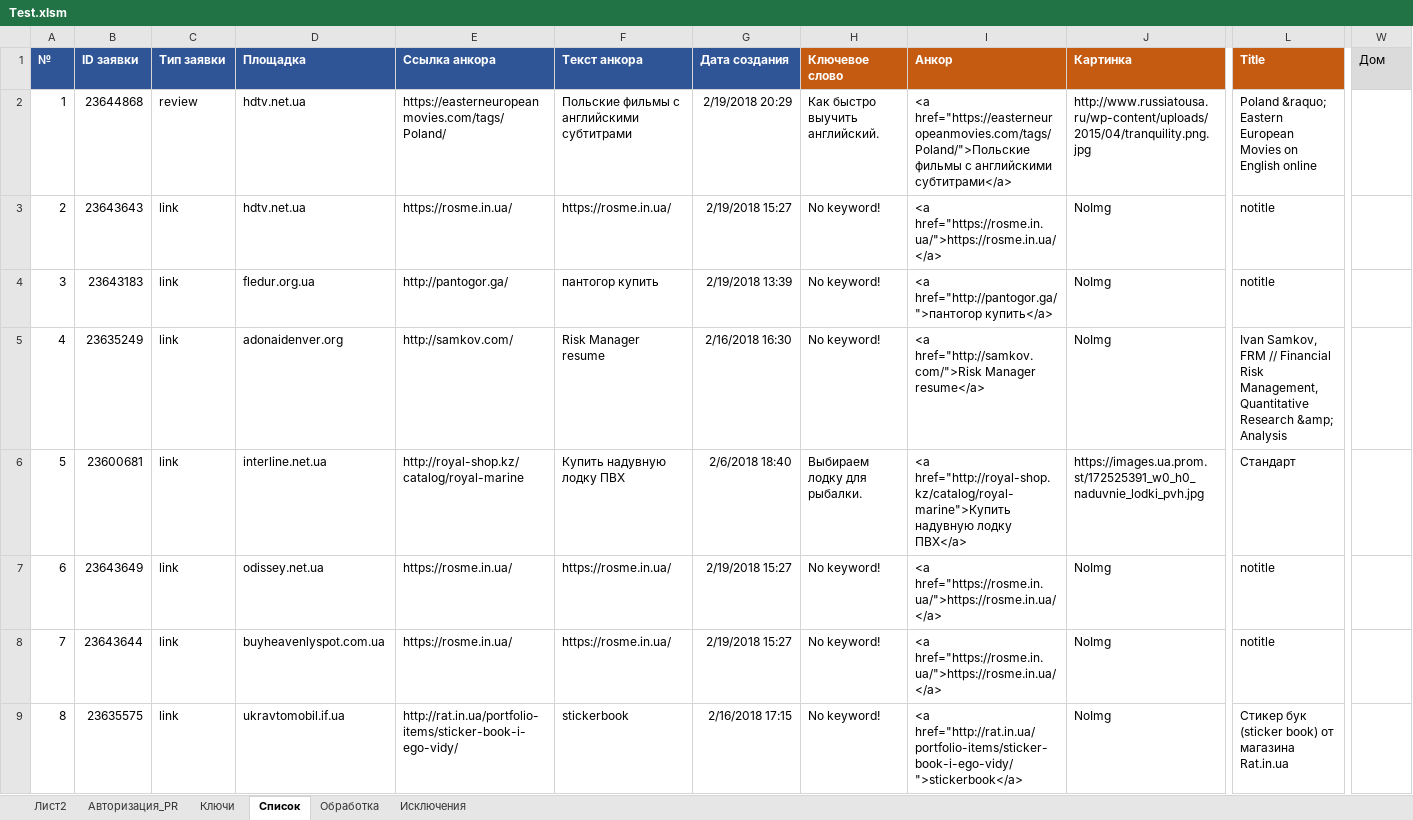
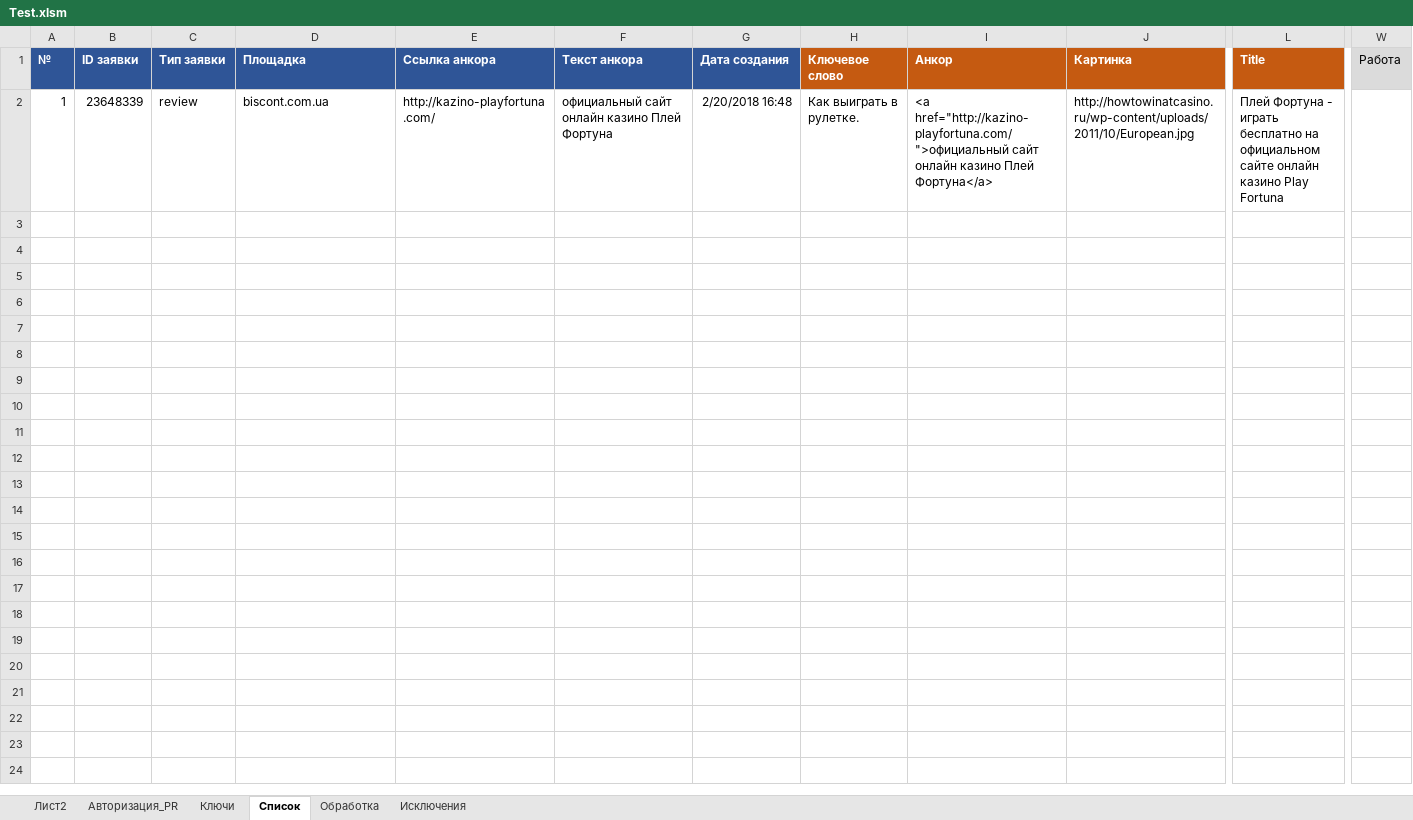
Before and after one commit to Goodron1981/MyMacros-master, an Excel workbook: Test.xlsm, sheet Список, drawn as a sheet; only a part is shown, gaps mark what is left out; values as stored, in another font and other column widths than the file's, no borders; charts and pictures not drawn; rows hold the shown columns only; the diff names each change by its address in the sheet, - before the commit and + after, or states it on an @@ line.

```diff
--- a/Test.xlsm (sheet Список)
+++ b/Test.xlsm (sheet Список)
-W1: Дом
+W1: Работа
-B2 (ID заявки): 23644868
+B2 (ID заявки): 23648339
-D2 (Площадка): hdtv.net.ua
+D2 (Площадка): biscont.com.ua
-E2 (Ссылка анкора): https://easterneuropeanmovies.com/tags/Poland/
+E2 (Ссылка анкора): http://kazino-playfortuna.com/
-F2 (Текст анкора): Польские фильмы с английскими субтитрами
+F2 (Текст анкора): официальный сайт онлайн казино Плей Фортуна
-G2 (Дата создания): 2/19/2018 20:29
+G2 (Дата создания): 2/20/2018 16:48
-H2 (Ключевое слово): Как быстро выучить английский.
+H2 (Ключевое слово): Как выиграть в рулетке.
-I2 (Анкор): <a href="https://easterneuropeanmovies.com/tags/Poland/">Польские фильмы с английскими субтитрами</a>
+I2 (Анкор): <a href="http://kazino-playfortuna.com/">официальный сайт онлайн казино Плей Фортуна</a>
-J2 (Картинка): http://www.russiatousa.ru/wp-content/uploads/2015/04/tranquility.png.jpg
+J2 (Картинка): http://howtowinatcasino.ru/wp-content/uploads/2011/10/European.jpg
-L2 (Title): Poland &raquo; Eastern European Movies on English online
+L2 (Title): Плей Фортуна - играть бесплатно на официальном сайте онлайн казино Play Fortuna
-row 3: 2 | 23643643 | link | hdtv.net.ua | https://rosme.in.ua/ | https://rosme.in.ua/ | 2/19/2018 15:27 | No keyword! | <a href="https://rosme.in.ua/">https://rosme.in.ua/</a> | NoImg | notitle
-row 4: 3 | 23643183 | link | fledur.org.ua | http://pantogor.ga/ | пантогор купить | 2/19/2018 13:39 | No keyword! | <a href="http://pantogor.ga/">пантогор купить</a> | NoImg | notitle
-row 5: 4 | 23635249 | link | adonaidenver.org | http://samkov.com/ | Risk Manager resume | 2/16/2018 16:30 | No keyword! | <a href="http://samkov.com/">Risk Manager resume</a> | NoImg | Ivan Samkov, FRM // Financial Risk Management, Quantitative Research &amp; Analysis
-row 6: 5 | 23600681 | link | interline.net.ua | http://royal-shop.kz/catalog/royal-marine | Купить надувную лодку ПВХ | 2/6/2018 18:40 | Выбираем лодку для рыбалки. | <a href="http://royal-shop.kz/catalog/royal-marine">Купить надувную лодку ПВХ</a> | https://images.ua.prom.st/172525391_w0_h0_naduvnie_lodki_pvh.jpg | Стандарт
-row 7: 6 | 23643649 | link | odissey.net.ua | https://rosme.in.ua/ | https://rosme.in.ua/ | 2/19/2018 15:27 | No keyword! | <a href="https://rosme.in.ua/">https://rosme.in.ua/</a> | NoImg | notitle
-row 8: 7 | 23643644 | link | buyheavenlyspot.com.ua | https://rosme.in.ua/ | https://rosme.in.ua/ | 2/19/2018 15:27 | No keyword! | <a href="https://rosme.in.ua/">https://rosme.in.ua/</a> | NoImg | notitle
-row 9: 8 | 23635575 | link | ukravtomobil.if.ua | http://rat.in.ua/portfolio-items/sticker-book-i-ego-vidy/ | stickerbook | 2/16/2018 17:15 | No keyword! | <a href="http://rat.in.ua/portfolio-items/sticker-book-i-ego-vidy/">stickerbook</a> | NoImg | Cтикер бук (sticker book) от магазина Rat.in.ua
```
Also changed, not shown: sheet Обработка, sheet Лист2, sheet Ключи, sheet Авторизация_PR, charts or pictures, Test_Blogun.xlsm, Тестовая версия.xlsm, 2 other files.
